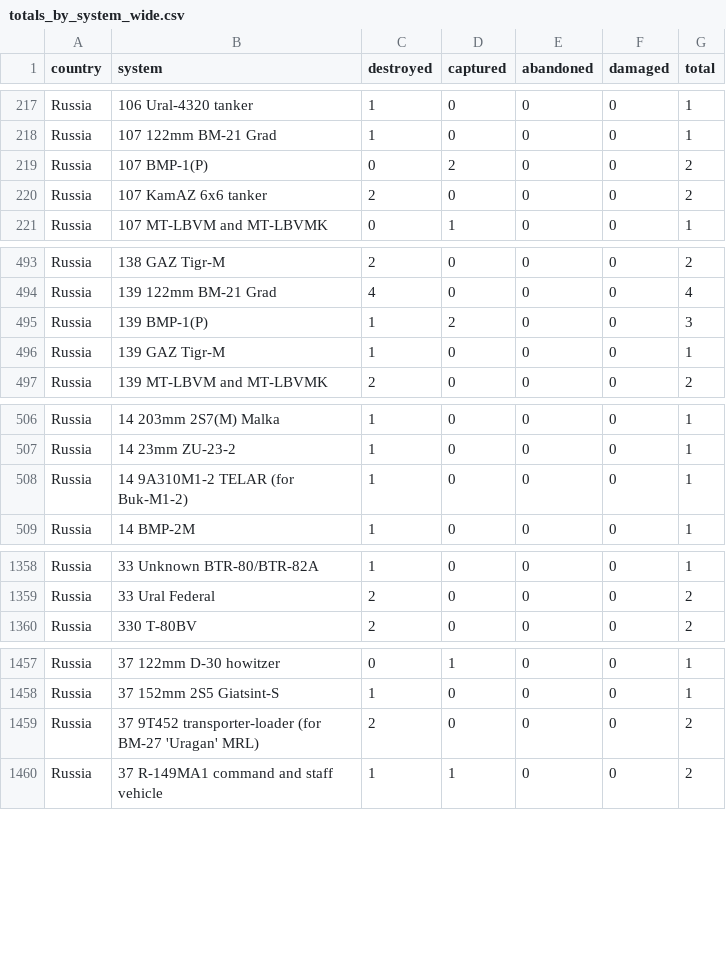
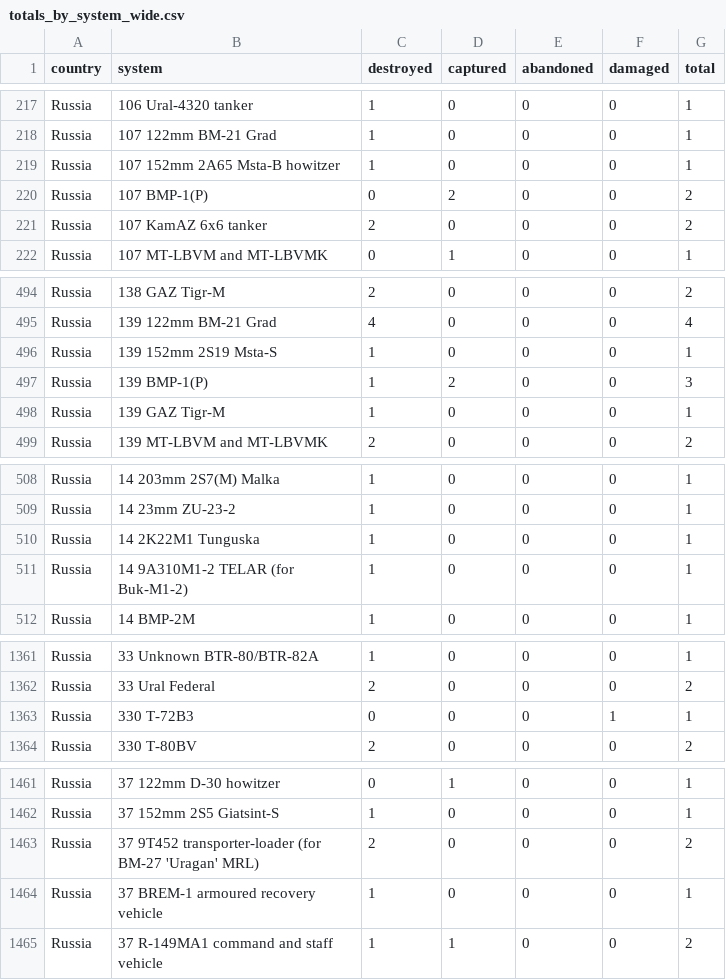
Before and after one commit to scarnecchia/oryx_data, a CSV file: totals_by_system_wide.csv, drawn as a sheet; only a part is shown, gaps mark what is left out; the diff covers the shown part only; the diff names each change by its address in the sheet, - before the commit and + after, or states it on an @@ line.

```diff
--- a/totals_by_system_wide.csv
+++ b/totals_by_system_wide.csv
+row 219: Russia | 107 152mm 2A65 Msta-B howitzer | 1 | 0 | 0 | 0 | 1
+row 496: Russia | 139 152mm 2S19 Msta-S | 1 | 0 | 0 | 0 | 1
+row 510: Russia | 14 2K22M1 Tunguska | 1 | 0 | 0 | 0 | 1
+row 1363: Russia | 330 T-72B3 | 0 | 0 | 0 | 1 | 1
+row 1464: Russia | 37 BREM-1 armoured recovery vehicle | 1 | 0 | 0 | 0 | 1
```
Also changed, not shown: 8 added rows and 27 edited cells elsewhere in this file, daily_count.csv, event_abandoned.csv, 5 other files.
